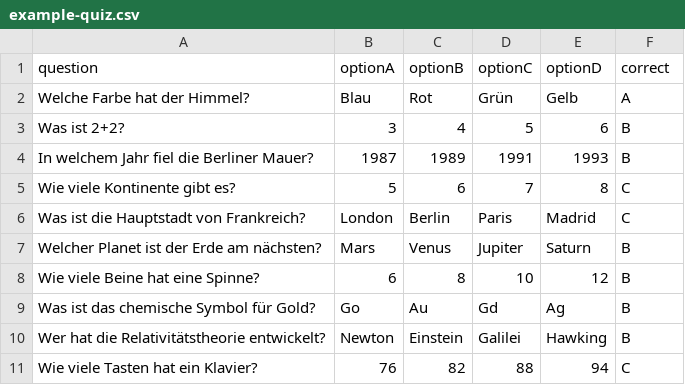
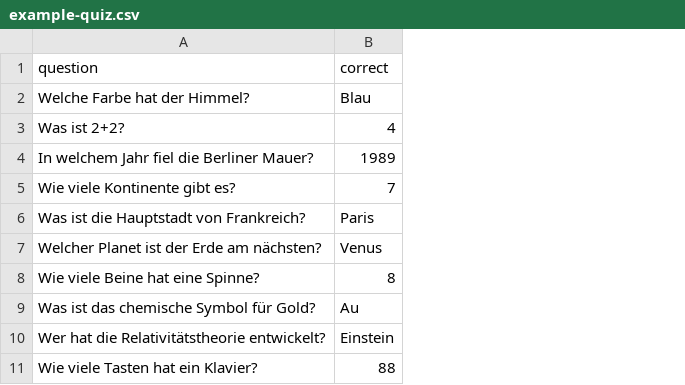
Before and after one commit to rpreissel/pubquiz, a CSV file: example-quiz.csv, drawn as a sheet; removed rows and columns are numbered as before the commit, all else as after; the diff names each change by its address in the sheet, - before the commit and + after, or states it on an @@ line.

Commit message:
Aktualisiere example-quiz.csv und Dokumentation für Texteingabe-Format

```diff
--- a/example-quiz.csv
+++ b/example-quiz.csv
-column B (optionA), rows 2-11: Blau | 3 | 1987 | 5 | London | Mars | 6 | Go | Newton | 76
-column C (optionB), rows 2-11: Rot | 4 | 1989 | 6 | Berlin | Venus | 8 | Au | Einstein | 82
-column D (optionC), rows 2-11: Grün | 5 | 1991 | 7 | Paris | Jupiter | 10 | Gd | Galilei | 88
-column E (optionD), rows 2-11: Gelb | 6 | 1993 | 8 | Madrid | Saturn | 12 | Ag | Hawking | 94
-B2 (correct): A
+B2 (correct): Blau
-B3 (correct): B
+B3 (correct): 4
-B4 (correct): B
+B4 (correct): 1989
-B5 (correct): C
+B5 (correct): 7
-B6 (correct): C
+B6 (correct): Paris
-B7 (correct): B
+B7 (correct): Venus
-B8 (correct): B
+B8 (correct): 8
-B9 (correct): B
+B9 (correct): Au
-B10 (correct): B
+B10 (correct): Einstein
-B11 (correct): C
+B11 (correct): 88
```
Also changed, not shown: 2 other files.
